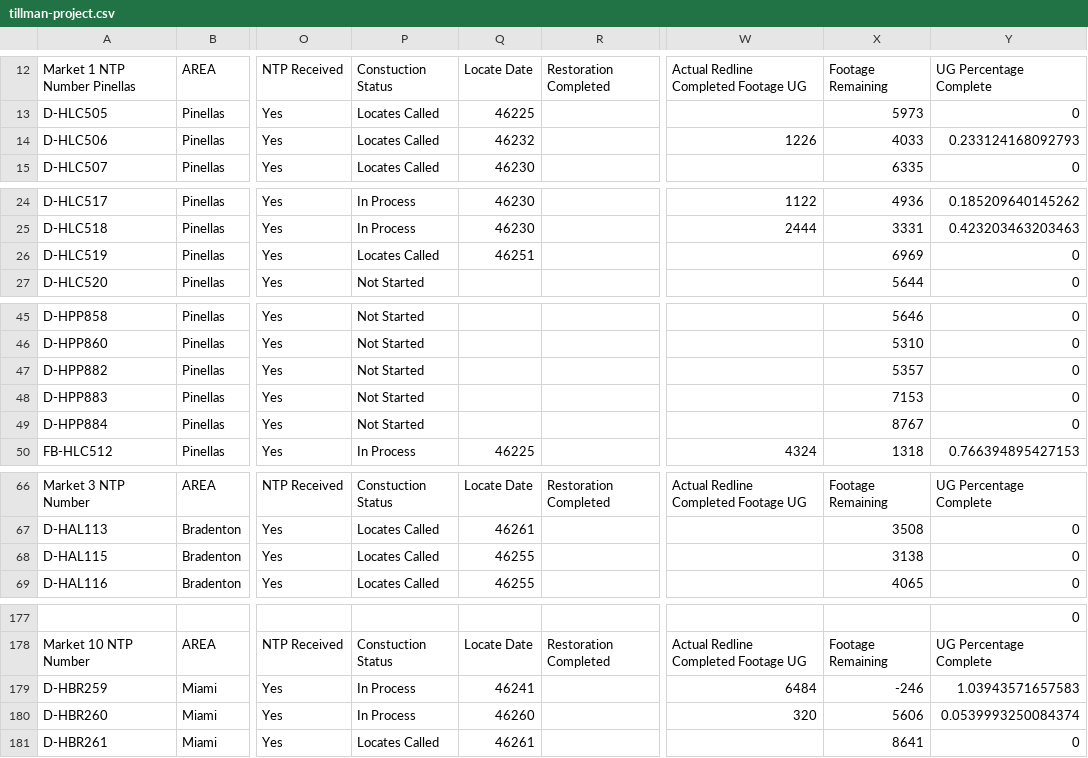
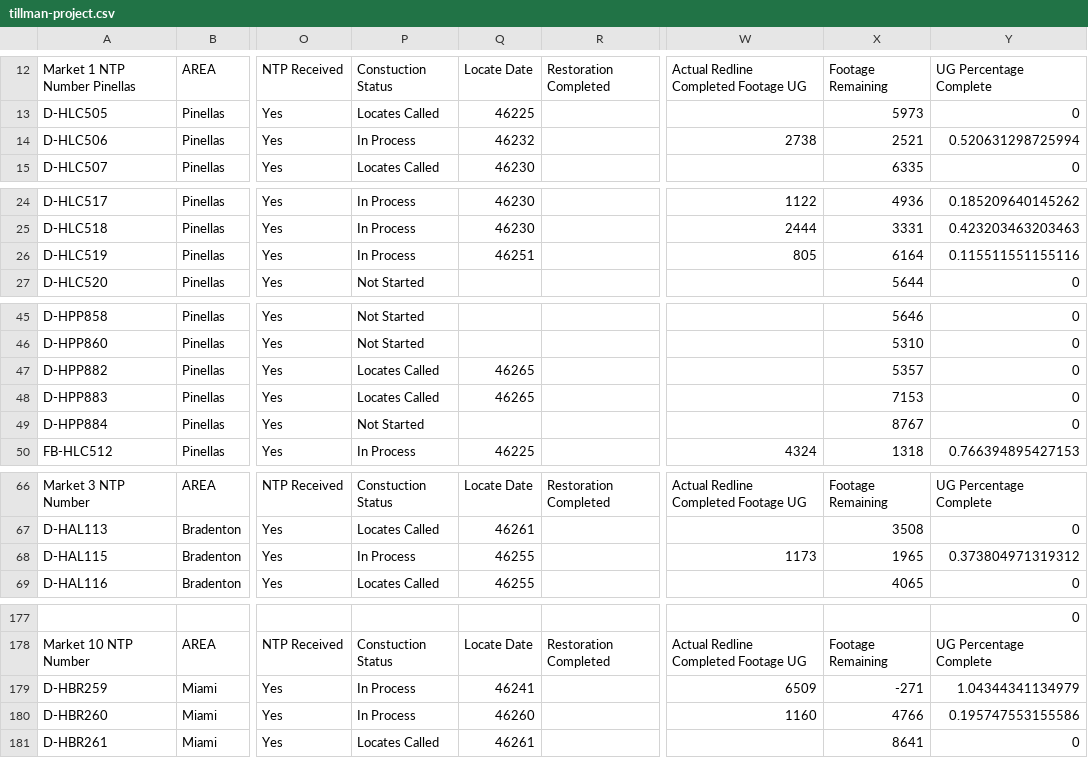
Before and after one commit to JCKraus1/Tillman-Dashboard, a CSV file: tillman-project.csv, drawn as a sheet; only a part is shown, gaps mark what is left out; the diff covers the shown part only; the diff names each change by its address in the sheet, - before the commit and + after, or states it on an @@ line.

Commit message:
Automated CSV update every 6 hours

```diff
--- a/tillman-project.csv
+++ b/tillman-project.csv
-P14: Locates Called
+P14: In Process
-W14: 1226
+W14: 2738
-X14: 4033
+X14: 2521
-Y14: 0.233124168092793
+Y14: 0.520631298725994
-P26: Locates Called
+P26: In Process
-W26: (empty)
+W26: 805
-X26: 6969
+X26: 6164
-Y26: 0
+Y26: 0.115511551155116
-P47:P48: Not Started
+P47:P48: Locates Called
-Q47:Q48: (empty)
+Q47:Q48: 46265
-P68: Locates Called
+P68: In Process
-W68: (empty)
+W68: 1173
-X68: 3138
+X68: 1965
-Y68: 0
+Y68: 0.373804971319312
-W179: 6484
+W179: 6509
-X179: -246
+X179: -271
-Y179: 1.03943571657583
+Y179: 1.04344341134979
-W180: 320
+W180: 1160
-X180: 5606
+X180: 4766
-Y180: 0.0539993250084374
+Y180: 0.195747553155586
```
Also changed, not shown: 8 edited cells elsewhere in this file.
